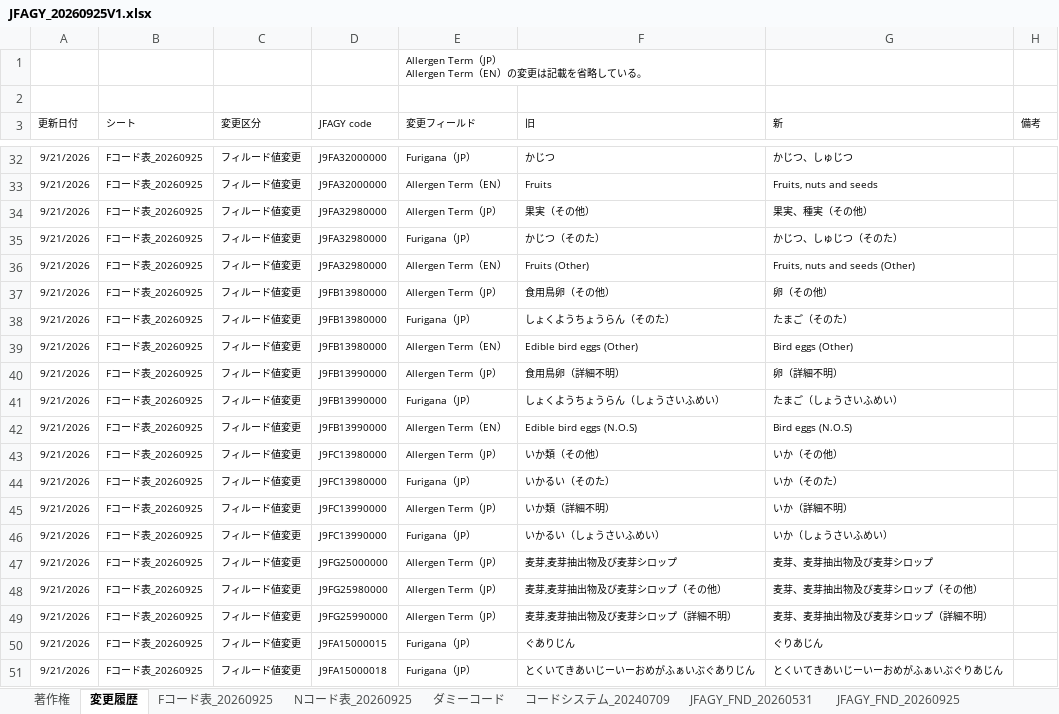
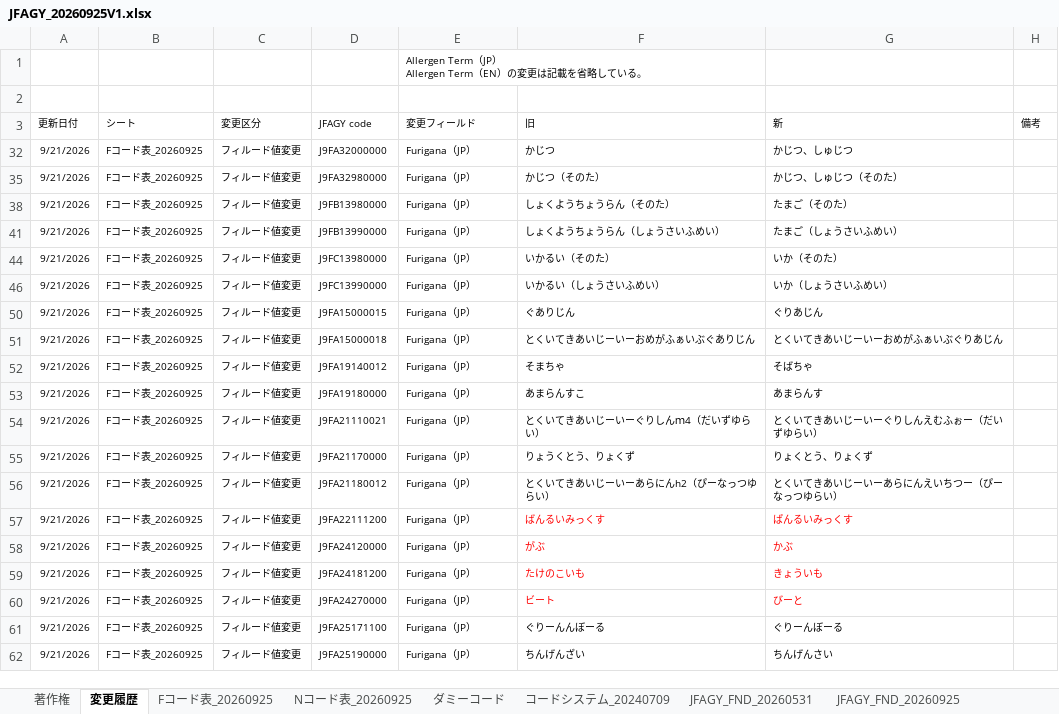
Before and after one commit to jami-fhir-jp-wg/JFAGY, an Excel workbook: masterResources/JFAGY_20260925V1.xlsx, sheet 変更履歴, drawn as a sheet; only a part is shown, gaps mark what is left out; the shorter side is filled out with more unchanged rows; values as stored, in another font and other column widths than the file's, no borders; the diff covers the shown part only; the diff names each change by its address in the sheet, - before the commit and + after, or states it on an @@ line.

Commit message:
excelアップデート

```diff
--- a/masterResources/JFAGY_20260925V1.xlsx (sheet 変更履歴)
+++ b/masterResources/JFAGY_20260925V1.xlsx (sheet 変更履歴)
@@ row 33 hidden: 9/21/2026 | Fコード表_20260925 | フィルード値変更 | J9FA32000000 | Allergen Term（EN） | Fruits | Fruits, nuts and seeds @@
@@ row 34 hidden: 9/21/2026 | Fコード表_20260925 | フィルード値変更 | J9FA32980000 | Allergen Term（JP） | 果実（その他） | 果実、種実（その他） @@
@@ row 36 hidden: 9/21/2026 | Fコード表_20260925 | フィルード値変更 | J9FA32980000 | Allergen Term（EN） | Fruits (Other) | Fruits, nuts and seeds (Other) @@
@@ row 37 hidden: 9/21/2026 | Fコード表_20260925 | フィルード値変更 | J9FB13980000 | Allergen Term（JP） | 食用鳥卵（その他） | 卵（その他） @@
@@ row 39 hidden: 9/21/2026 | Fコード表_20260925 | フィルード値変更 | J9FB13980000 | Allergen Term（EN） | Edible bird eggs (Other) | Bird eggs (Other) @@
@@ row 40 hidden: 9/21/2026 | Fコード表_20260925 | フィルード値変更 | J9FB13990000 | Allergen Term（JP） | 食用鳥卵（詳細不明） | 卵（詳細不明） @@
@@ row 42 hidden: 9/21/2026 | Fコード表_20260925 | フィルード値変更 | J9FB13990000 | Allergen Term（EN） | Edible bird eggs (N.O.S) | Bird eggs (N.O.S) @@
@@ row 43 hidden: 9/21/2026 | Fコード表_20260925 | フィルード値変更 | J9FC13980000 | Allergen Term（JP） | いか類（その他） | いか（その他） @@
@@ row 45 hidden: 9/21/2026 | Fコード表_20260925 | フィルード値変更 | J9FC13990000 | Allergen Term（JP） | いか類（詳細不明） | いか（詳細不明） @@
@@ row 47 hidden: 9/21/2026 | Fコード表_20260925 | フィルード値変更 | J9FG25000000 | Allergen Term（JP） | 麦芽,麦芽抽出物及び麦芽シロップ | 麦芽、麦芽抽出物及び麦芽シロップ @@
@@ row 48 hidden: 9/21/2026 | Fコード表_20260925 | フィルード値変更 | J9FG25980000 | Allergen Term（JP） | 麦芽,麦芽抽出物及び麦芽シロップ（その他） | 麦芽、麦芽抽出物及び麦芽シロップ（その他） @@
@@ row 49 hidden: 9/21/2026 | Fコード表_20260925 | フィルード値変更 | J9FG25990000 | Allergen Term（JP） | 麦芽,麦芽抽出物及び麦芽シロップ（詳細不明） | 麦芽、麦芽抽出物及び麦芽シロップ（詳細不明） @@
```
Also changed, not shown: 30 hidden or unhidden rows elsewhere in this sheet, 1 other file.
